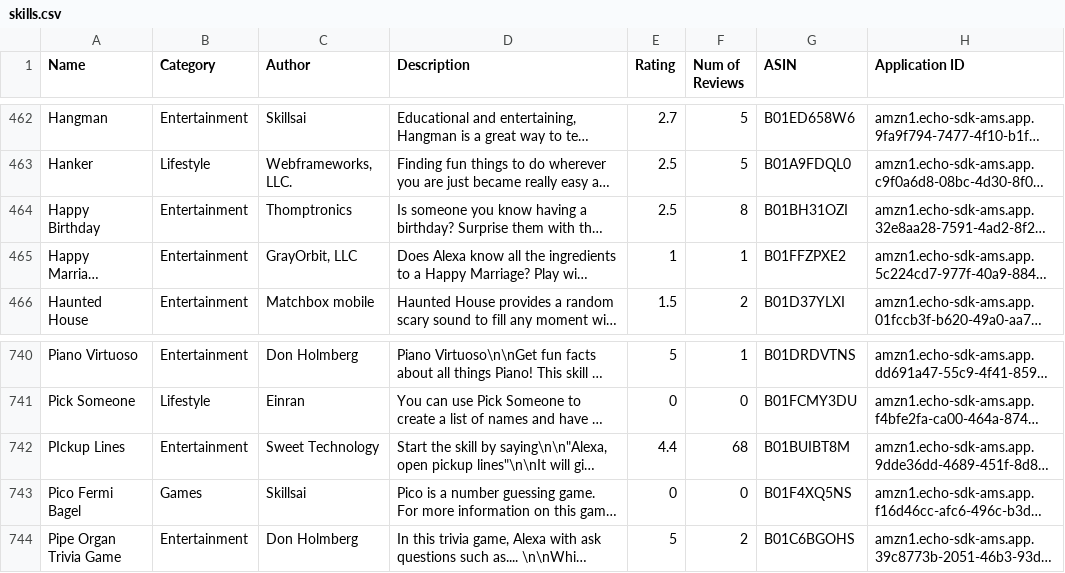
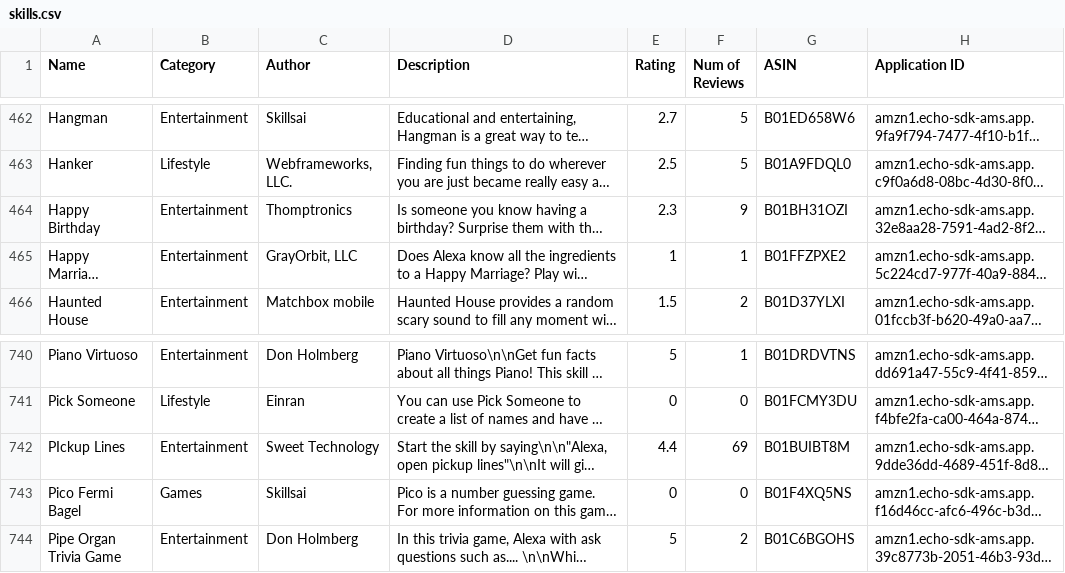
Before and after one commit to zwang695/alexa-skills-list, a CSV file: skills.csv, drawn as a sheet; only a part is shown, gaps mark what is left out; long unchanged cells end in …; the diff names each change by its address in the sheet, - before the commit and + after, or states it on an @@ line.

Commit message:
update list

```diff
--- a/skills.csv
+++ b/skills.csv
-E464 (Rating): 2.5
+E464 (Rating): 2.3
-F464 (Num of Reviews): 8
+F464 (Num of Reviews): 9
-F742 (Num of Reviews): 68
+F742 (Num of Reviews): 69
```
Also changed, not shown: 5 other files.
